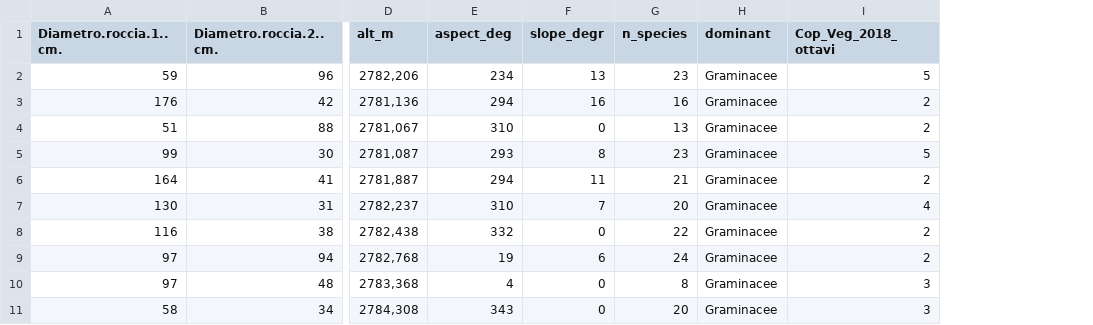
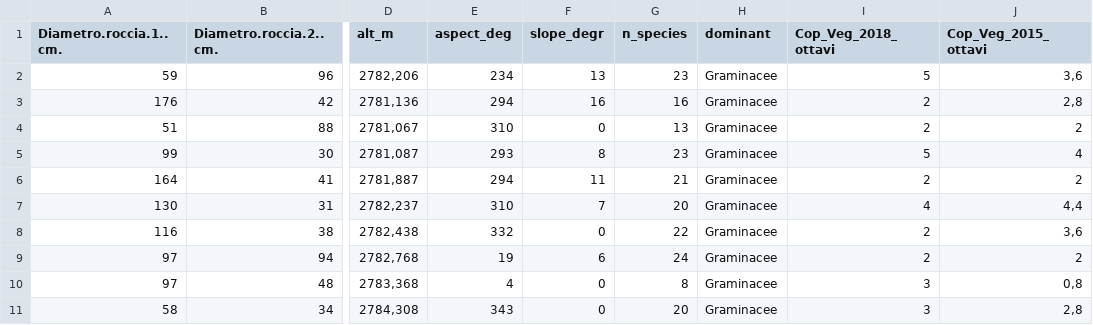
Before and after one commit to GabyOM/Chionomys-nivalis-analysis, a CSV file: Dati-elaborati/Dati-cov.csv, drawn as a sheet; only a part is shown, gaps mark what is left out; the diff names each change by its address in the sheet, - before the commit and + after, or states it on an @@ line.

```diff
--- a/Dati-elaborati/Dati-cov.csv
+++ b/Dati-elaborati/Dati-cov.csv
+column J (Cop_Veg_2015_ottavi), rows 2-11: 3,6 | 2,8 | 2 | 4 | 2 | 4,4 | 3,6 | 2 | 0,8 | 2,8
```
Also changed, not shown: Dati-detection-history/Detection-Anno_2016_Sessione_1.csv, Dati-detection-history/Detection-Anno_2016_Sessione_2.csv, 21 other files.
